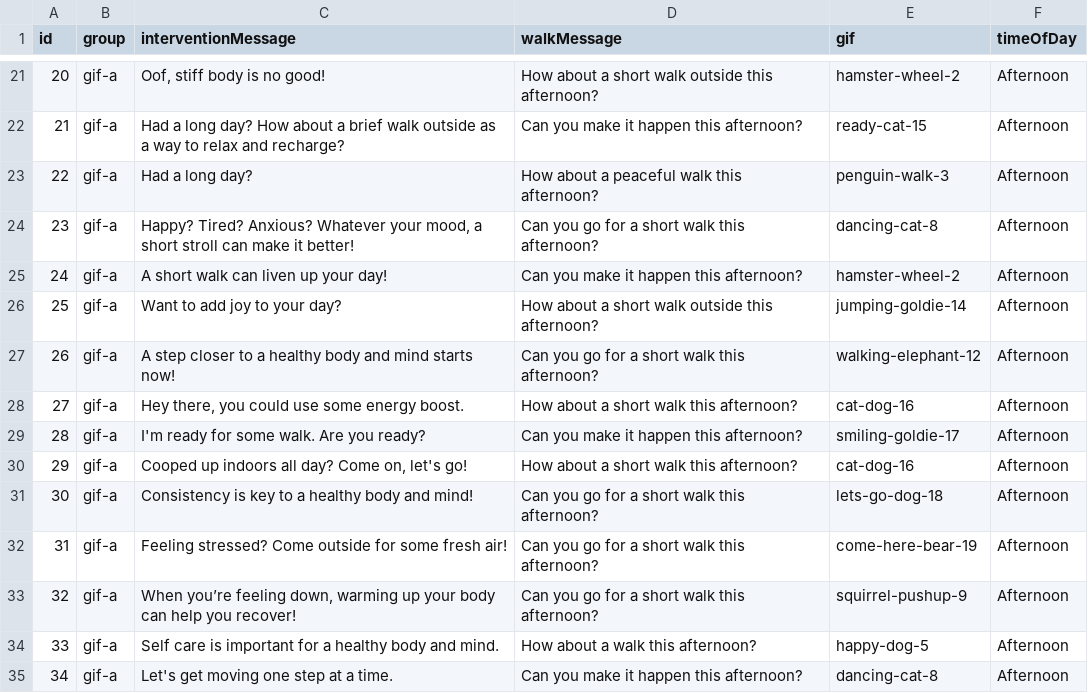
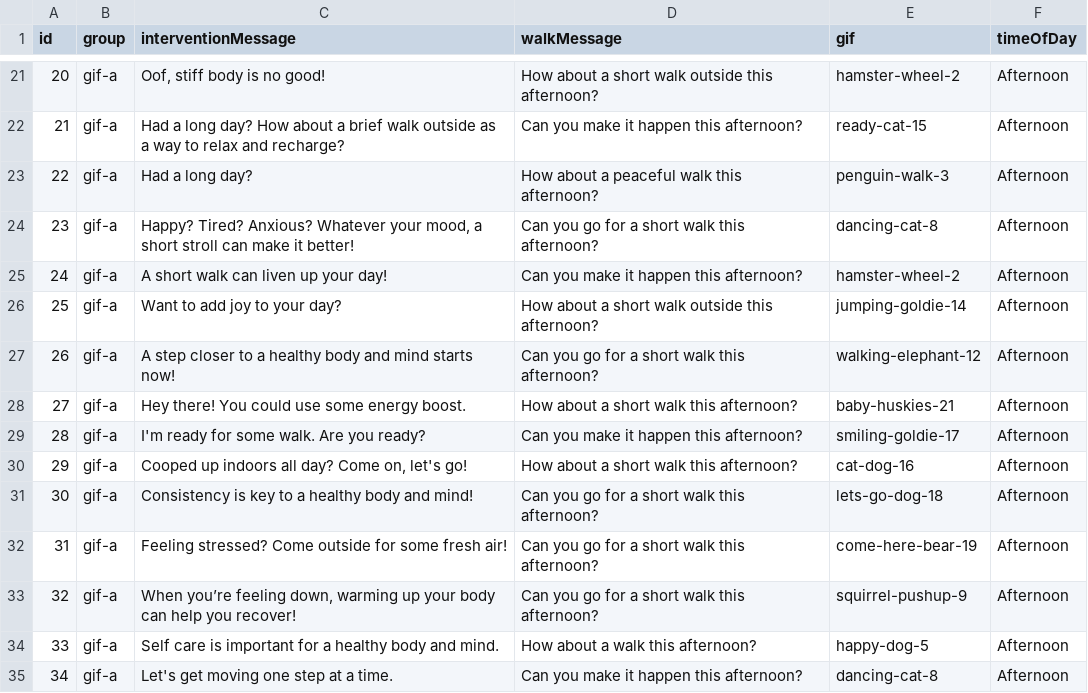
Before and after one commit to MIACollaborative/time-fit, a CSV file: content/Study Messages - GIF Afternoon.csv, drawn as a sheet; only a part is shown, gaps mark what is left out.

```diff
--- a/content/Study Messages - GIF Afternoon.csv
+++ b/content/Study Messages - GIF Afternoon.csv
@@ -27,3 +27,3 @@ id,group,interventionMessage,walkMessage,gif,timeOfDay
 26,gif-a,A step closer to a healthy body and mind starts now!,Can you go for a short walk this afternoon?,walking-elephant-12,Afternoon
-27,gif-a,"Hey there, you could use some energy boost.",How about a short walk this afternoon?,cat-dog-16,Afternoon
+27,gif-a,Hey there! You could use some energy boost.,How about a short walk this afternoon?,baby-huskies-21,Afternoon
 28,gif-a,I'm ready for some walk. Are you ready?,Can you make it happen this afternoon?,smiling-goldie-17,Afternoon
```
Also changed, not shown: content/Study Messages - GIF Morning.csv.
